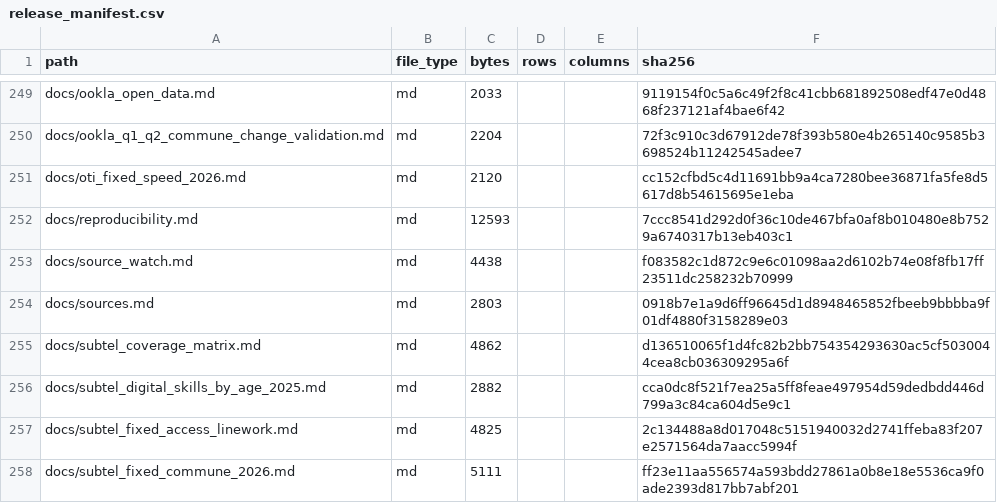
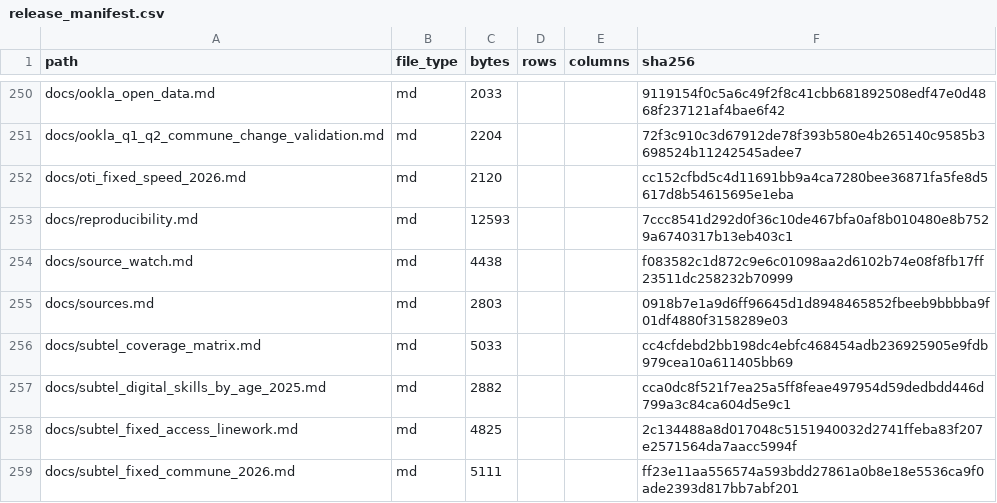
Before and after one commit to selguetagodoy/Chile-Digital-Inclusion, a CSV file: data/metadata/release_manifest.csv, drawn as a sheet; only a part is shown, gaps mark what is left out; the diff covers the shown part only.

```diff
--- a/data/metadata/release_manifest.csv
+++ b/data/metadata/release_manifest.csv
@@ -254,3 +255,3 @@ docs/source_watch.md,md,4438,,,f083582c1d872c9e6c01098aa2d6102b74e08f8fb17ff2351
 docs/sources.md,md,2803,,,0918b7e1a9d6ff96645d1d8948465852fbeeb9bbbba9f01df4880f3158289e03
-docs/subtel_coverage_matrix.md,md,4862,,,d136510065f1d4fc82b2bb754354293630ac5cf5030044cea8cb036309295a6f
+docs/subtel_coverage_matrix.md,md,5033,,,cc4cfdebd2bb198dc4ebfc468454adb236925905e9fdb979cea10a611405bb69
 docs/subtel_digital_skills_by_age_2025.md,md,2882,,,cca0dc8f521f7ea25a5ff8feae497954d59dedbdd446d799a3c84ca604d5e9c1
```
Also changed, not shown: 3 added rows and 14 edited cells elsewhere in this file.
